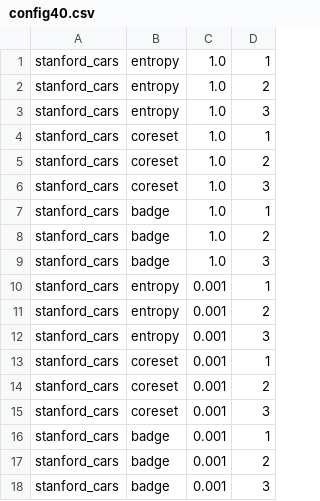
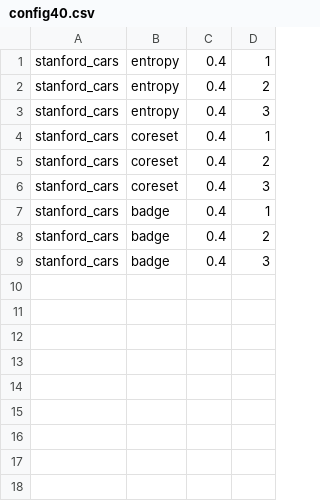
Before and after one commit to jin749/pcb, a CSV file: sbatch/config40.csv, drawn as a sheet.

```diff
--- a/sbatch/config40.csv
+++ b/sbatch/config40.csv
@@ -1,18 +1,9 @@
-stanford_cars,entropy,1.0,1
-stanford_cars,entropy,1.0,2
-stanford_cars,entropy,1.0,3
-stanford_cars,coreset,1.0,1
-stanford_cars,coreset,1.0,2
-stanford_cars,coreset,1.0,3
-stanford_cars,badge,1.0,1
-stanford_cars,badge,1.0,2
-stanford_cars,badge,1.0,3
-stanford_cars,entropy,0.001,1
-stanford_cars,entropy,0.001,2
-stanford_cars,entropy,0.001,3
-stanford_cars,coreset,0.001,1
-stanford_cars,coreset,0.001,2
-stanford_cars,coreset,0.001,3
-stanford_cars,badge,0.001,1
-stanford_cars,badge,0.001,2
-stanford_cars,badge,0.001,3
+stanford_cars,entropy,0.4,1
+stanford_cars,entropy,0.4,2
+stanford_cars,entropy,0.4,3
+stanford_cars,coreset,0.4,1
+stanford_cars,coreset,0.4,2
+stanford_cars,coreset,0.4,3
+stanford_cars,badge,0.4,1
+stanford_cars,badge,0.4,2
+stanford_cars,badge,0.4,3
```
Also changed, not shown: sbatch/config24.csv, 8 other files.
